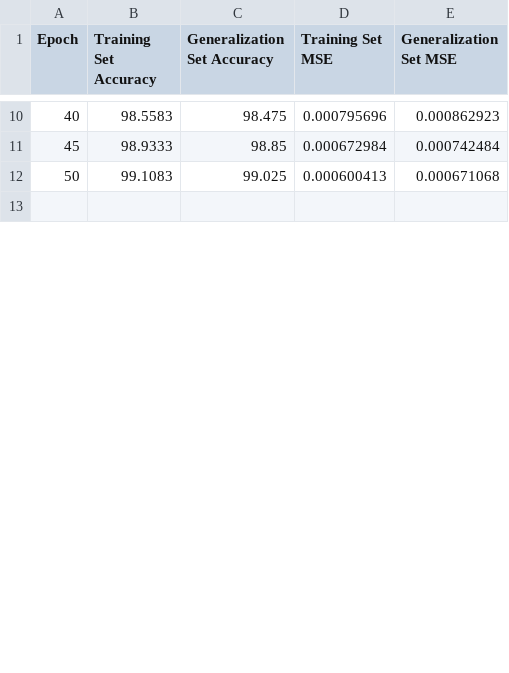
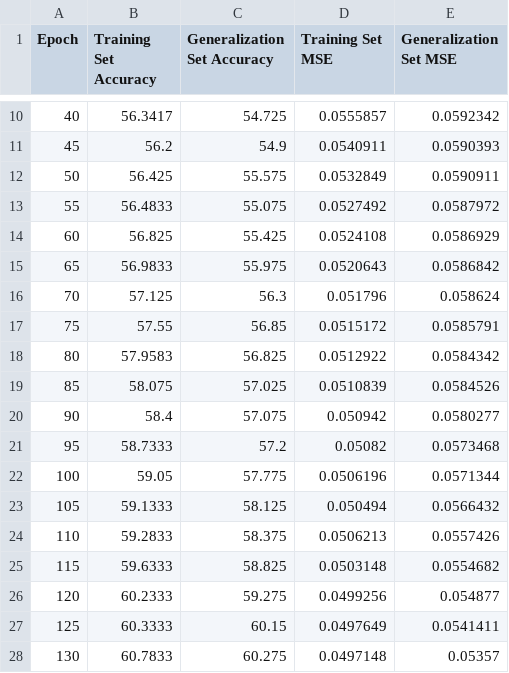
Before and after one commit to adamwulf/neuralnet, a CSV file: Neural Network v2/log.csv, drawn as a sheet; only a part is shown, gaps mark what is left out; the shorter side is filled out with more unchanged rows; the diff covers the shown part only.

```diff
--- a/Neural Network v2/log.csv
+++ b/Neural Network v2/log.csv
@@ -10,3 +10,19 @@ Epoch,Training Set Accuracy, Generalization Set Accuracy,Training Set MSE, Gener
-40,98.5583,98.475,0.000795696,0.000862923
-45,98.9333,98.85,0.000672984,0.000742484
-50,99.1083,99.025,0.000600413,0.000671068
+40,56.3417,54.725,0.0555857,0.0592342
+45,56.2,54.9,0.0540911,0.0590393
+50,56.425,55.575,0.0532849,0.0590911
+55,56.4833,55.075,0.0527492,0.0587972
+60,56.825,55.425,0.0524108,0.0586929
+65,56.9833,55.975,0.0520643,0.0586842
+70,57.125,56.3,0.051796,0.058624
+75,57.55,56.85,0.0515172,0.0585791
+80,57.9583,56.825,0.0512922,0.0584342
+85,58.075,57.025,0.0510839,0.0584526
+90,58.4,57.075,0.050942,0.0580277
+95,58.7333,57.2,0.05082,0.0573468
+100,59.05,57.775,0.0506196,0.0571344
+105,59.1333,58.125,0.050494,0.0566432
+110,59.2833,58.375,0.0506213,0.0557426
+115,59.6333,58.825,0.0503148,0.0554682
+120,60.2333,59.275,0.0499256,0.054877
+125,60.3333,60.15,0.0497649,0.0541411
+130,60.7833,60.275,0.0497148,0.05357
```
Also changed, not shown: 4 added rows and 31 edited cells elsewhere in this file, Neural Network v2/weights.csv, 4 other files.
